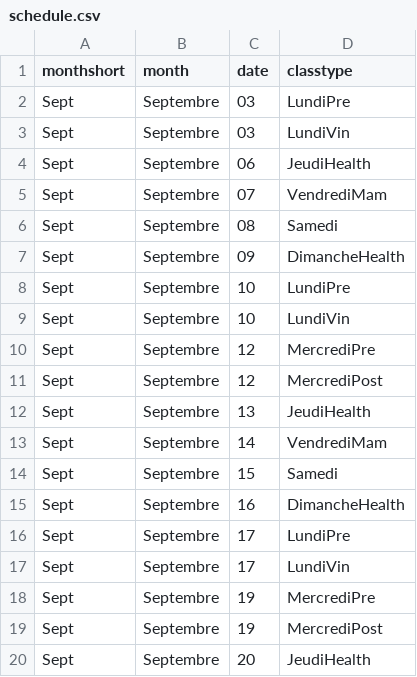
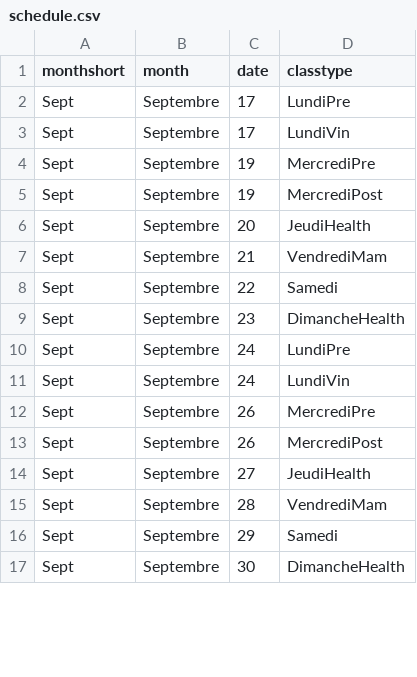
Before and after one commit to infinifemmes/infinifemmes.github.io, a CSV file: _data/schedule.csv, drawn as a sheet; only a part is shown; the shorter side is filled out with more unchanged rows; the diff covers the shown part only.

```diff
--- a/_data/schedule.csv
+++ b/_data/schedule.csv
@@ -1,16 +1,2 @@
 monthshort,month,date,classtype
-Sept,Septembre,03,LundiPre
-Sept,Septembre,03,LundiVin
-Sept,Septembre,06,JeudiHealth
-Sept,Septembre,07,VendrediMam
-Sept,Septembre,08,Samedi
-Sept,Septembre,09,DimancheHealth
-Sept,Septembre,10,LundiPre
-Sept,Septembre,10,LundiVin
-Sept,Septembre,12,MercrediPre
-Sept,Septembre,12,MercrediPost
-Sept,Septembre,13,JeudiHealth
-Sept,Septembre,14,VendrediMam
-Sept,Septembre,15,Samedi
-Sept,Septembre,16,DimancheHealth
 Sept,Septembre,17,LundiPre
```
Also changed, not shown: 24 added rows elsewhere in this file.
